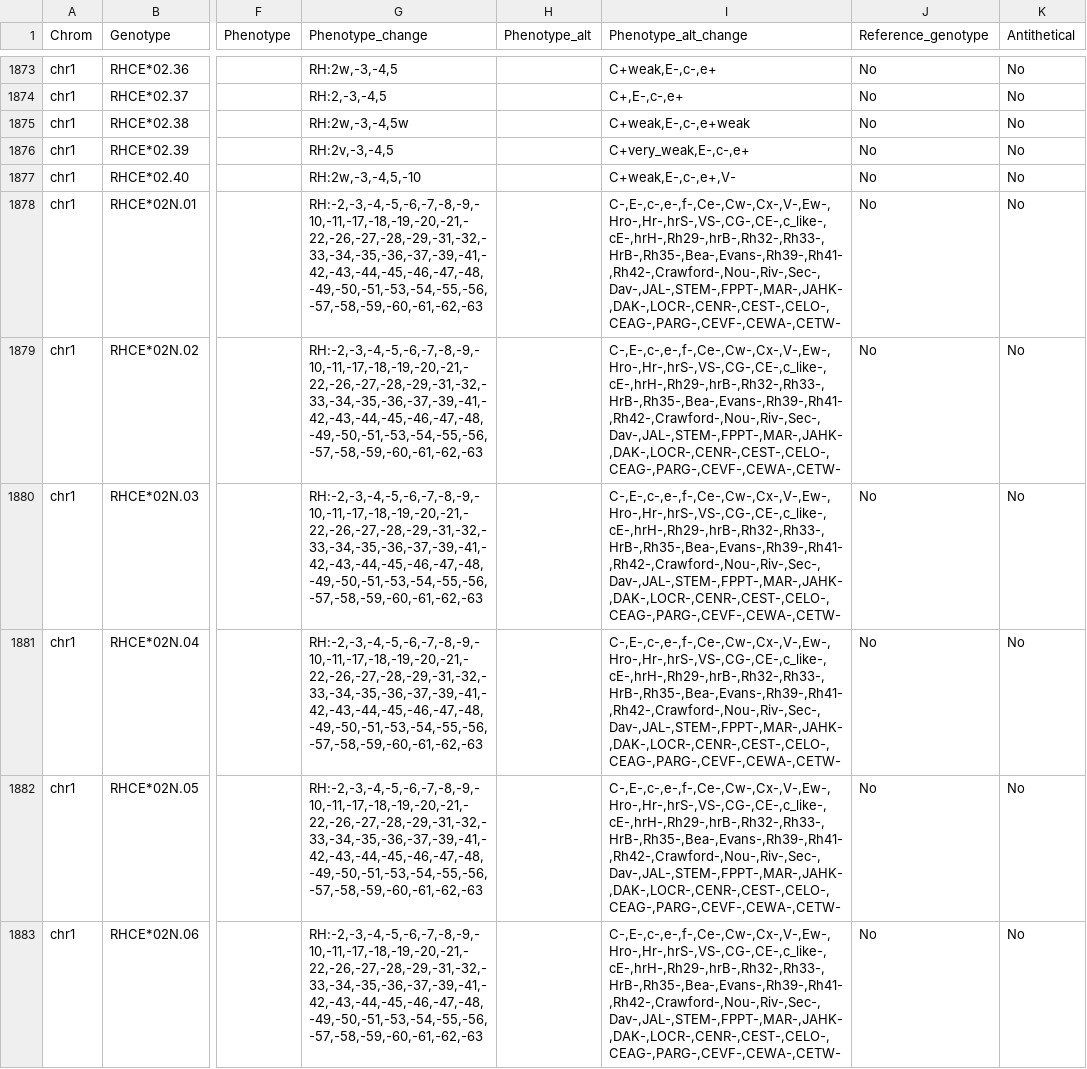
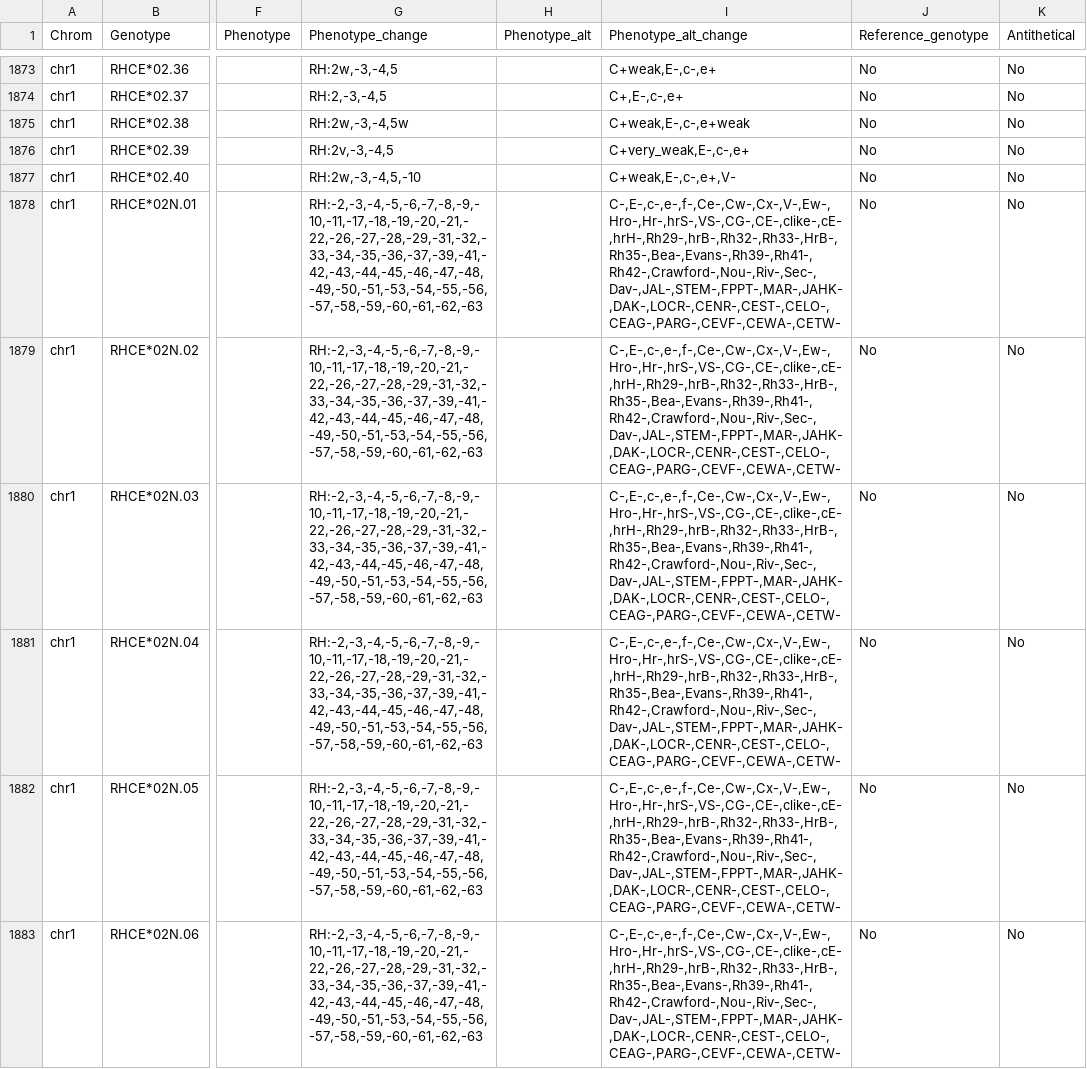
Before and after one commit to limcintyre/RBCeq2, a TSV file: src/rbceq2/resources/db.tsv, drawn as a sheet; only a part is shown, gaps mark what is left out; the diff covers the shown part only; the diff names each change by its address in the sheet, - before the commit and + after, or states it on an @@ line.

```diff
--- a/src/rbceq2/resources/db.tsv
+++ b/src/rbceq2/resources/db.tsv
-I1878:I1883 (Phenotype_alt_change): C-,E-,c-,e-,f-,Ce-,Cw-,Cx-,V-,Ew-,Hro-,Hr-,hrS-,VS-,CG-,CE-,c_like-,cE-,hrH-,Rh29-,hrB-,Rh32-,Rh33-,HrB-,Rh35-,Bea-,Evans-,Rh39-,Rh41-,Rh42-,Crawford-,Nou-,Riv-,Sec-,Dav-,JAL-,STEM-,FPPT-,MAR-,JAHK-,DAK-,LOCR-,CENR-,CEST-,CELO-,CEAG-,PARG-,CEVF-,CEWA-,CETW-
+I1878:I1883 (Phenotype_alt_change): C-,E-,c-,e-,f-,Ce-,Cw-,Cx-,V-,Ew-,Hro-,Hr-,hrS-,VS-,CG-,CE-,clike-,cE-,hrH-,Rh29-,hrB-,Rh32-,Rh33-,HrB-,Rh35-,Bea-,Evans-,Rh39-,Rh41-,Rh42-,Crawford-,Nou-,Riv-,Sec-,Dav-,JAL-,STEM-,FPPT-,MAR-,JAHK-,DAK-,LOCR-,CENR-,CEST-,CELO-,CEAG-,PARG-,CEVF-,CEWA-,CETW-
```
Also changed, not shown: 91 edited cells elsewhere in this file, 5 other files.
